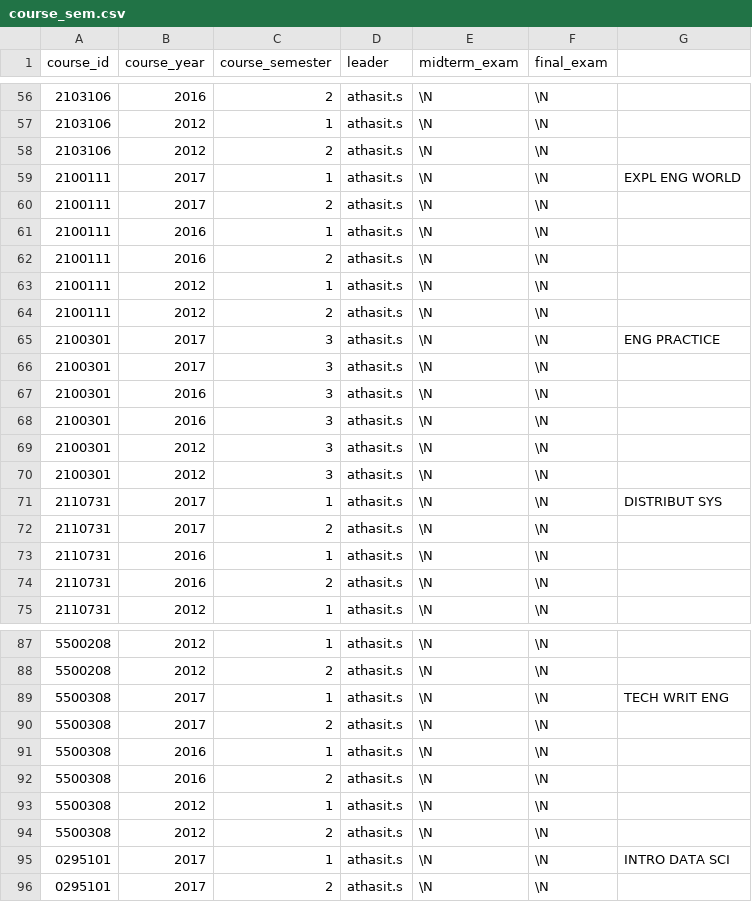
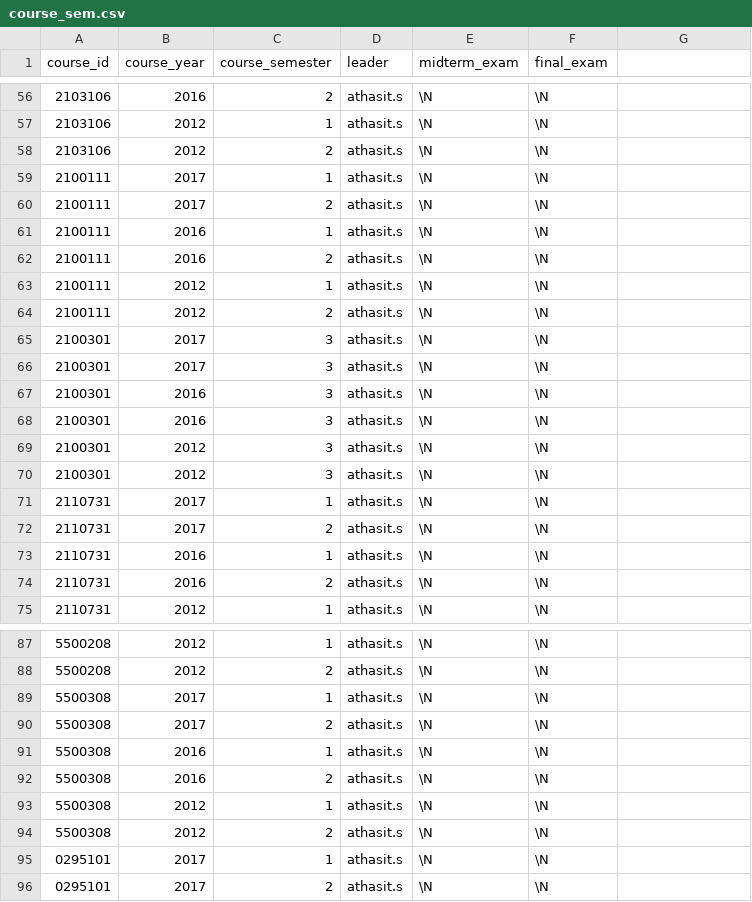
Before and after one commit to First4196/db-project, a CSV file: db_config/data/course_sem.csv, drawn as a sheet; only a part is shown, gaps mark what is left out; the diff covers the shown part only.

```diff
--- a/db_config/data/course_sem.csv
+++ b/db_config/data/course_sem.csv
@@ -59 +59 @@ course_id,course_year,course_semester,leader,midterm_exam,final_exam,
-2100111,2017,1,athasit.s,\N,\N,EXPL ENG WORLD
+2100111,2017,1,athasit.s,\N,\N
@@ -65 +65 @@ course_id,course_year,course_semester,leader,midterm_exam,final_exam,
-2100301,2017,3,athasit.s,\N,\N,ENG PRACTICE
+2100301,2017,3,athasit.s,\N,\N
@@ -71 +71 @@ course_id,course_year,course_semester,leader,midterm_exam,final_exam,
-2110731,2017,1,athasit.s,\N,\N,DISTRIBUT SYS
+2110731,2017,1,athasit.s,\N,\N
@@ -89 +89 @@ course_id,course_year,course_semester,leader,midterm_exam,final_exam,
-5500308,2017,1,athasit.s,\N,\N,TECH WRIT ENG
+5500308,2017,1,athasit.s,\N,\N
@@ -95 +95 @@ course_id,course_year,course_semester,leader,midterm_exam,final_exam,
-0295101,2017,1,athasit.s,\N,\N,INTRO DATA SCI
+0295101,2017,1,athasit.s,\N,\N
```
Also changed, not shown: 13 edited cells elsewhere in this file, db_config/data/course_section.csv.
